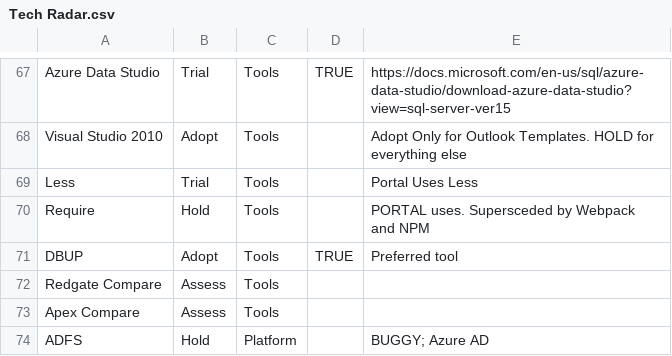
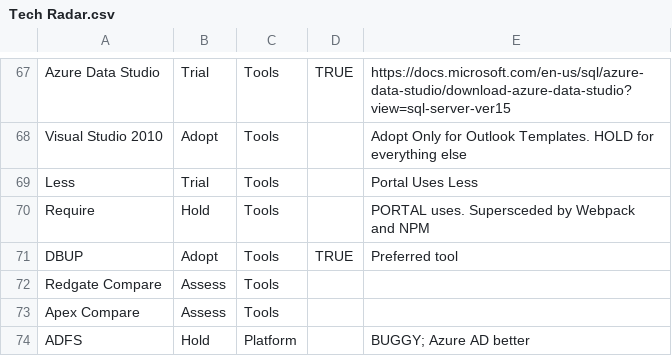
Before and after one commit to jeigh/techradar, a CSV file: Tech Radar.csv, drawn as a sheet; only a part is shown, gaps mark what is left out.

Commit message:
test

```diff
--- a/Tech Radar.csv
+++ b/Tech Radar.csv
@@ -73,2 +73,2 @@ Redgate Compare,Assess,Tools,,
 Apex Compare,Assess,Tools,,
-ADFS,Hold,Platform,,BUGGY;  Azure AD
+ADFS,Hold,Platform,,BUGGY;  Azure AD better
```
